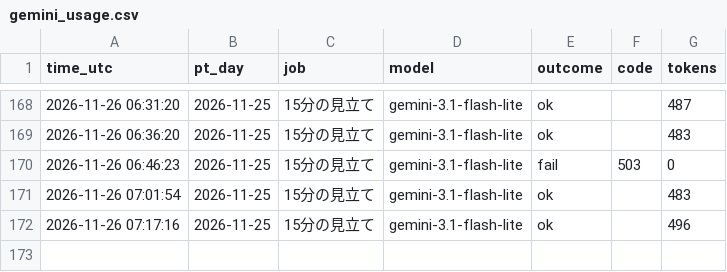
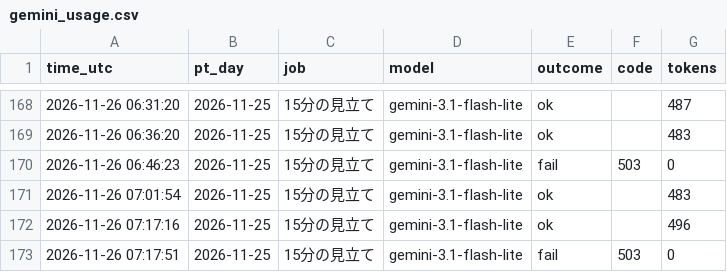
Before and after one commit to ke104-debug/fx-, a CSV file: journal/gemini_usage.csv, drawn as a sheet; only a part is shown, gaps mark what is left out.

```diff
--- a/journal/gemini_usage.csv
+++ b/journal/gemini_usage.csv
@@ -172 +172,2 @@ time_utc,pt_day,job,model,outcome,code,tokens
 2026-11-26 07:17:16,2026-11-25,15分の見立て,gemini-3.1-flash-lite,ok,,496
+2026-11-26 07:17:51,2026-11-25,15分の見立て,gemini-3.1-flash-lite,fail,503,0
```
Also changed, not shown: journal/quick_ai.csv.
